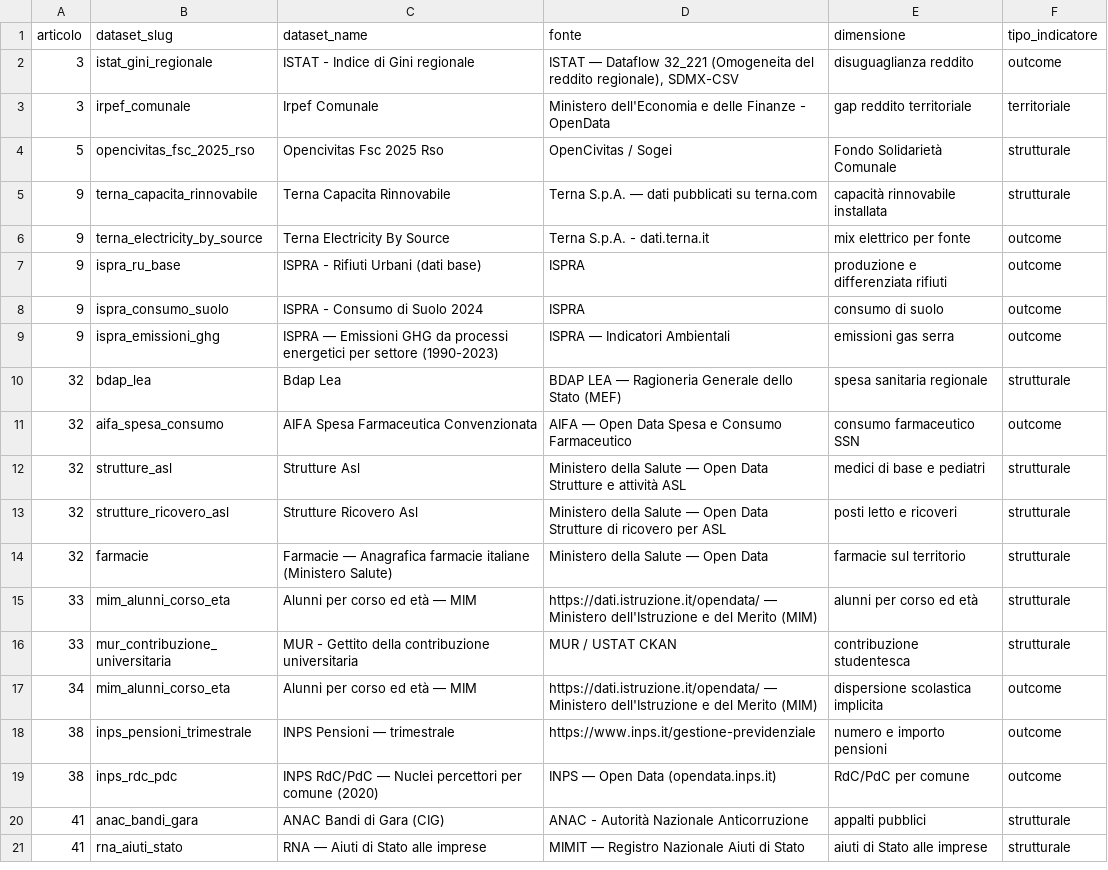
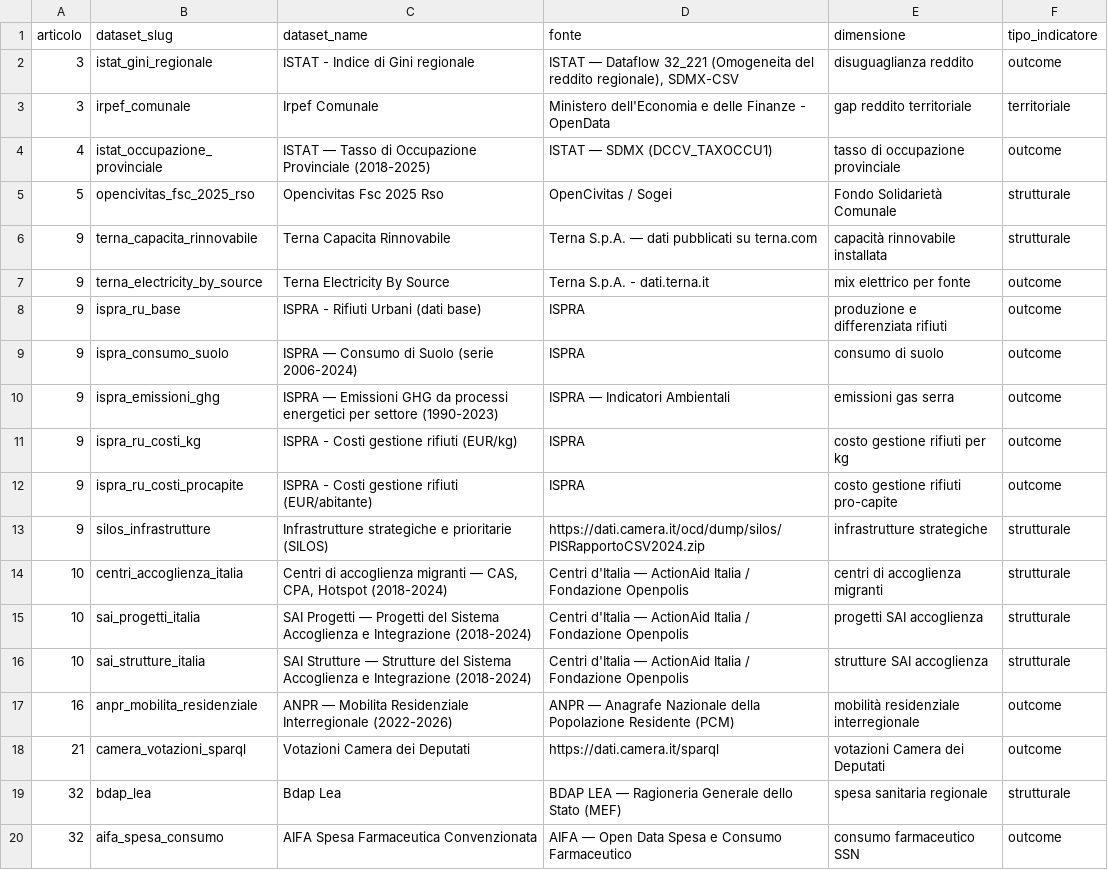
Before and after one commit to dataciviclab/costituzione-italiana, a CSV file: data/indicatori-costituzionali.csv, drawn as a sheet; only a part is shown; the shorter side is filled out with more unchanged rows; the diff covers the shown part only.

Commit message:
feat: leggi mapping da registry/costituzione-mapping.yaml (dataset-incubator) (#10)
* feat: leggi mapping da registry/costituzione-mapping.yaml (dataset-incubator)

Sostituisce il dict MAPPING hardcoded con la lettura dal YAML
centralizzato in dataset-incubator/registry/costituzione-mapping.yaml.

- Aggiunta leggi_mapping_yaml(): parser YAML → dict articolo → entry
- MAPPING rimosso (vive in constituzione-mapping.yaml)
- Validazione: se uno slug del mapping non è in clean_catalog,
  viene segnalato con warning e rimosso dal mapping
- PyYAML aggiunto alle dipendenze

* chore: aggiungi PyYAML alle dipendenze (serve per leggere mapping YAML)

* fix: rigenera indici con 59 entry + fail-fast su slug mancanti

- Dataset rigenerato: 59 indicatori, 21 articoli (era 38/17)
- Validazione fail-fast: se uno slug del YAML non è in clean_catalog,
  lo script esce con errore invece di rimuovere silenziosamente

* docs: README civicamente presentabile — 7 dataset, 59 indicatori, narrative 'Perché'

- Aggiunta sezione 'Perché' con domande civiche
- Header aggiornato: 59 indicatori, 21 articoli, 40k massime, 15.969 citazioni
- Nuove sezioni: massime (esiti giudizi), citazioni-legislative (legislazione)
- Architettura aggiornata: massime + citazioni + import script
- Analisi incrociata: 7 dataset con esempio Art. 9 esteso
- Fonti: massime e citazioni aggiunte

* fix: numero massime corretto — 266.490 record, 40.162 univoche, 21.534 pronunce

* ci: workflow_dispatch per rigenerare indicatori da mapping YAML

* fix: script cerca dataset-incubator in 3 posizioni (locale, CI subdir, CI sibling)

```diff
--- a/data/indicatori-costituzionali.csv
+++ b/data/indicatori-costituzionali.csv
@@ -3,2 +3,3 @@ articolo,dataset_slug,dataset_name,fonte,dimensione,tipo_indicatore
 3,irpef_comunale,Irpef Comunale,Ministero dell'Economia e delle Finanze - OpenData,gap reddito territoriale,territoriale
+4,istat_occupazione_provinciale,ISTAT — Tasso di Occupazione Provinciale (2018-2025),ISTAT — SDMX (DCCV_TAXOCCU1),tasso di occupazione provinciale,outcome
 5,opencivitas_fsc_2025_rso,Opencivitas Fsc 2025 Rso,OpenCivitas / Sogei,Fondo Solidarietà Comunale,strutturale
@@ -7,4 +8,12 @@ articolo,dataset_slug,dataset_name,fonte,dimensione,tipo_indicatore
 9,ispra_ru_base,ISPRA - Rifiuti Urbani (dati base),ISPRA,produzione e differenziata rifiuti,outcome
-9,ispra_consumo_suolo,ISPRA - Consumo di Suolo 2024,ISPRA,consumo di suolo,outcome
+9,ispra_consumo_suolo,ISPRA — Consumo di Suolo (serie 2006-2024),ISPRA,consumo di suolo,outcome
 9,ispra_emissioni_ghg,ISPRA — Emissioni GHG da processi energetici per settore (1990-2023),ISPRA — Indicatori Ambientali,emissioni gas serra,outcome
+9,ispra_ru_costi_kg,ISPRA - Costi gestione rifiuti (EUR/kg),ISPRA,costo gestione rifiuti per kg,outcome
+9,ispra_ru_costi_procapite,ISPRA - Costi gestione rifiuti (EUR/abitante),ISPRA,costo gestione rifiuti pro-capite,outcome
+9,silos_infrastrutture,Infrastrutture strategiche e prioritarie (SILOS),https://dati.camera.it/ocd/dump/silos/PISRapportoCSV2024.zip,infrastrutture strategiche,strutturale
+10,centri_accoglienza_italia,"Centri di accoglienza migranti — CAS, CPA, Hotspot (2018-2024)",Centri d'Italia — ActionAid Italia / Fondazione Openpolis,centri di accoglienza migranti,strutturale
+10,sai_progetti_italia,SAI Progetti — Progetti del Sistema Accoglienza e Integrazione (2018-2024),Centri d'Italia — ActionAid Italia / Fondazione Openpolis,progetti SAI accoglienza,strutturale
+10,sai_strutture_italia,SAI Strutture — Strutture del Sistema Accoglienza e Integrazione (2018-2024),Centri d'Italia — ActionAid Italia / Fondazione Openpolis,strutture SAI accoglienza,strutturale
+16,anpr_mobilita_residenziale,ANPR — Mobilita Residenziale Interregionale (2022-2026),ANPR — Anagrafe Nazionale della Popolazione Residente (PCM),mobilità residenziale interregionale,outcome
+21,camera_votazioni_sparql,Votazioni Camera dei Deputati,https://dati.camera.it/sparql,votazioni Camera dei Deputati,outcome
 32,bdap_lea,Bdap Lea,BDAP LEA — Ragioneria Generale dello Stato (MEF),spesa sanitaria regionale,strutturale
```
Also changed, not shown: 12 added rows elsewhere in this file, 5 other files.
